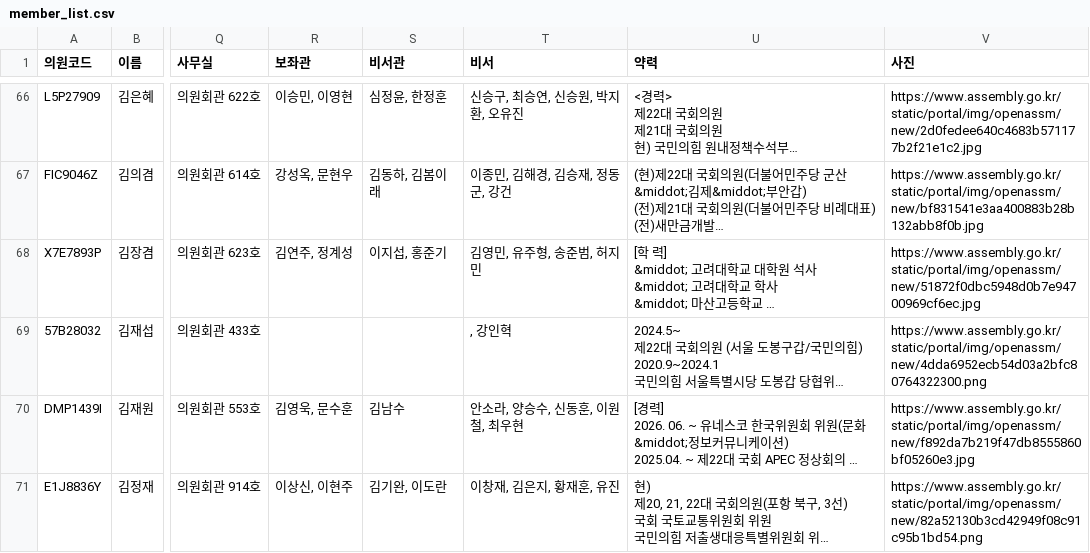
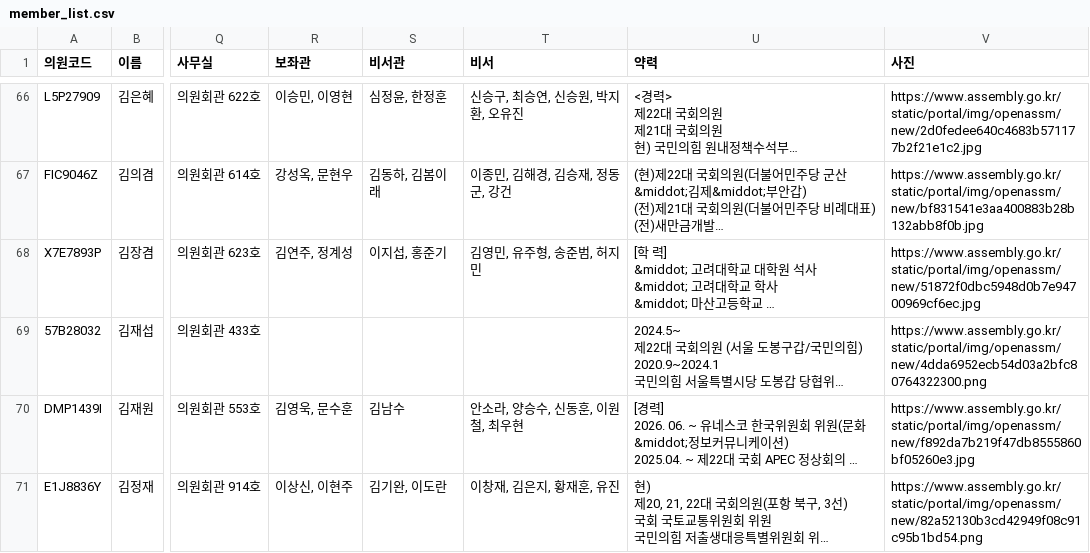
Before and after one commit to jshssysh/news-dashboard, a CSV file: member_list.csv, drawn as a sheet; only a part is shown, gaps mark what is left out; long unchanged cells end in …; the diff names each change by its address in the sheet, - before the commit and + after, or states it on an @@ line.

```diff
--- a/member_list.csv
+++ b/member_list.csv
-T69 (비서): , 강인혁
+T69 (비서): (empty)
```
Also changed, not shown: 5 other files.
